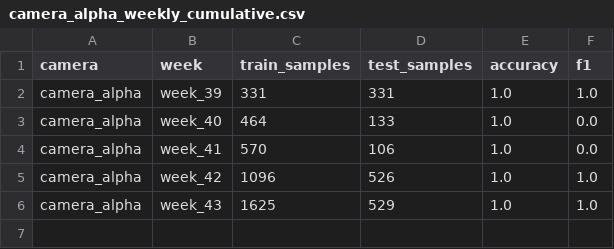
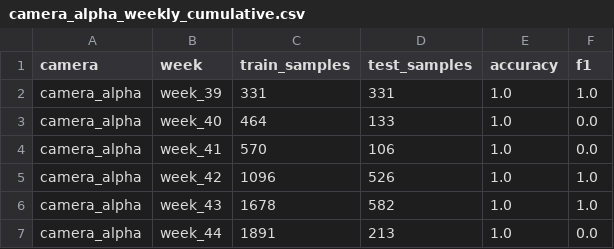
Before and after one commit to jubsribs/temporal-robustness-vision-models, a CSV file: data/results/camera_alpha_weekly_cumulative.csv, drawn as a sheet.

```diff
--- a/data/results/camera_alpha_weekly_cumulative.csv
+++ b/data/results/camera_alpha_weekly_cumulative.csv
@@ -5,2 +5,3 @@ camera_alpha,week_41,570,106,1.0,0.0
 camera_alpha,week_42,1096,526,1.0,1.0
-camera_alpha,week_43,1625,529,1.0,1.0
+camera_alpha,week_43,1678,582,1.0,1.0
+camera_alpha,week_44,1891,213,1.0,0.0
```
Also changed, not shown: data/results/camera_beta_weekly_cumulative.csv, data/results/camera_sensor_weekly_cumulative.csv, 17 other files.
